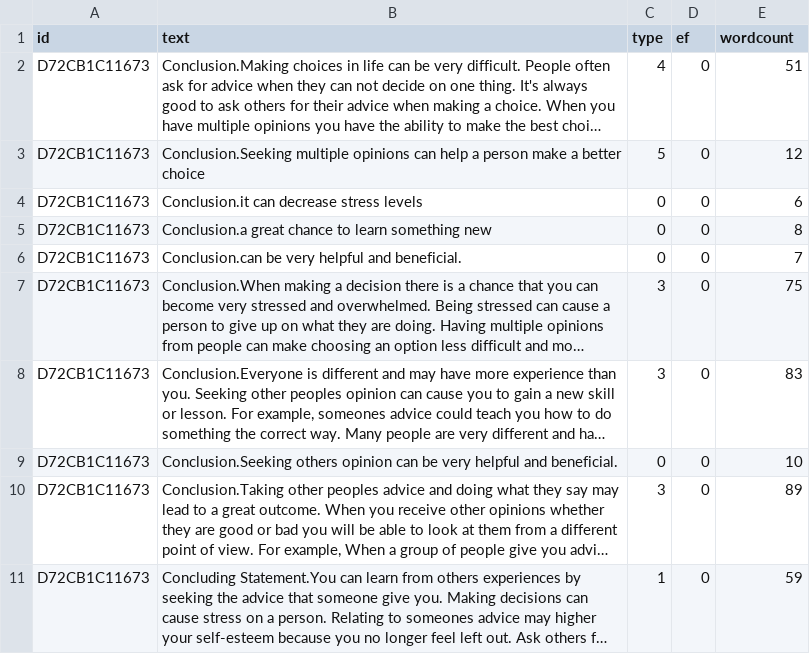
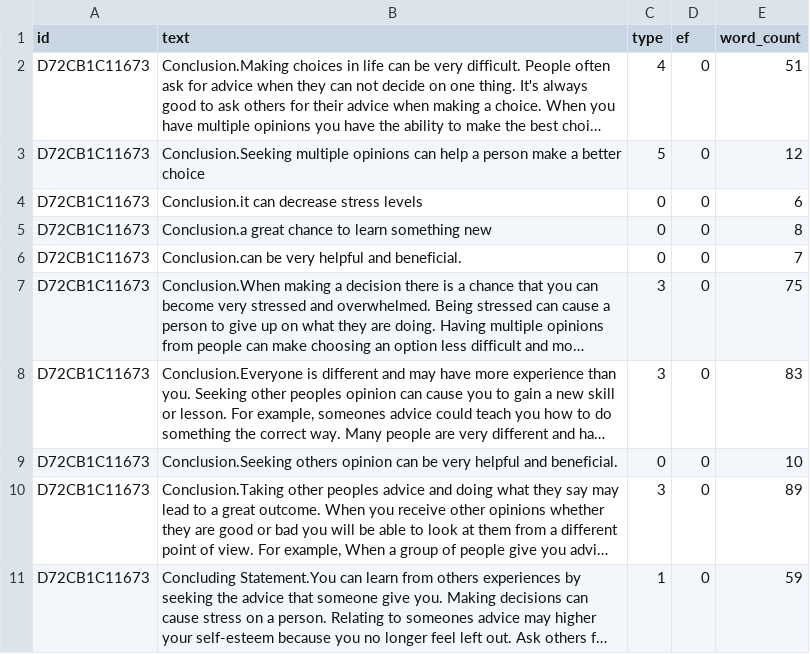
Before and after one commit to zjt148680/project, a CSV file: python/feedback-prize-effectiveness/assist/test.csv, drawn as a sheet; long unchanged cells end in …; the diff names each change by its address in the sheet, - before the commit and + after, or states it on an @@ line.

```diff
--- a/python/feedback-prize-effectiveness/assist/test.csv
+++ b/python/feedback-prize-effectiveness/assist/test.csv
-E1: wordcount
+E1: word_count
```
Also changed, not shown: python/feedback-prize-effectiveness/assist/test1.csv, 7 other files.
